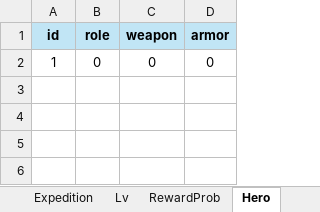
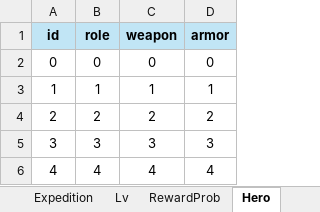
Before and after one commit to Roy052/DesktopEquipmentMerge, an Excel workbook: Sheet/DEM_Data.xlsx, sheet Hero, drawn as a sheet; values as stored, in another font and other column widths than the file's, no borders; the diff names each change by its address in the sheet, - before the commit and + after, or states it on an @@ line.

```diff
--- a/Sheet/DEM_Data.xlsx (sheet Hero)
+++ b/Sheet/DEM_Data.xlsx (sheet Hero)
-A2 (id): 1
+A2 (id): 0
+row 3: 1 | 1 | 1 | 1
+row 4: 2 | 2 | 2 | 2
+row 5: 3 | 3 | 3 | 3
+row 6: 4 | 4 | 4 | 4
```
Also changed, not shown: sheet Quest, sheet Expedition, formulas that keep their value, 19 other files.
